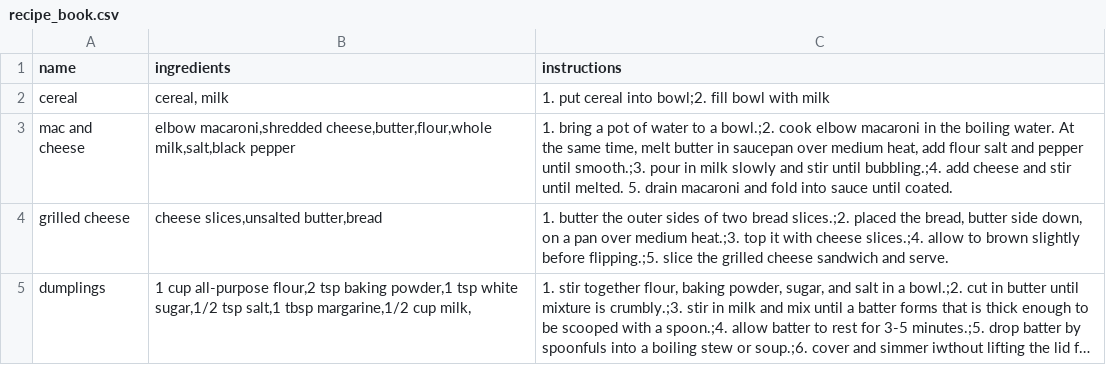
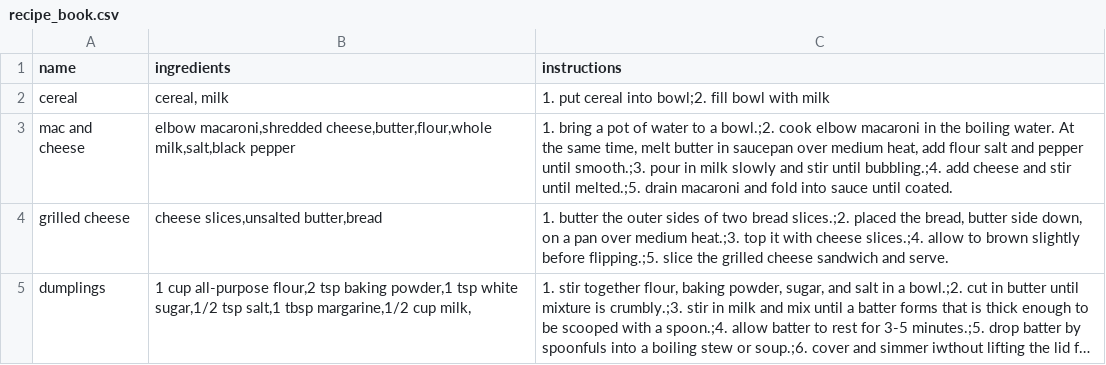
Before and after one commit to Kei-KC/Python-Team-RecipeBook, a CSV file: recipe_book.csv, drawn as a sheet; long unchanged cells end in ….

Commit message:
fixed bug

```diff
--- a/recipe_book.csv
+++ b/recipe_book.csv
@@ -2,3 +2,3 @@ name,ingredients,instructions
 cereal,"cereal, milk","1. put cereal into bowl;2. fill bowl with milk"
-mac and cheese,"elbow macaroni,shredded cheese,butter,flour,whole milk,salt,black pepper","1. bring a pot of water to a bowl.;2. cook elbow macaroni in the boiling water. At the same time, melt butter in saucepan over medium heat, add flour salt and pepper until smooth.;3. pour in milk slowly and stir until bubbling.;4. add cheese and stir until melted. 5. drain macaroni and fold into sauce until coated."
+mac and cheese,"elbow macaroni,shredded cheese,butter,flour,whole milk,salt,black pepper","1. bring a pot of water to a bowl.;2. cook elbow macaroni in the boiling water. At the same time, melt butter in saucepan over medium heat, add flour salt and pepper until smooth.;3. pour in milk slowly and stir until bubbling.;4. add cheese and stir until melted.;5. drain macaroni and fold into sauce until coated."
 grilled cheese,"cheese slices,unsalted butter,bread","1. butter the outer sides of two bread slices.;2. placed the bread, butter side down, on a pan over medium heat.;3. top it with cheese slices.;4. allow to brown slightly before flipping.;5. slice the grilled cheese sandwich and serve."
```
